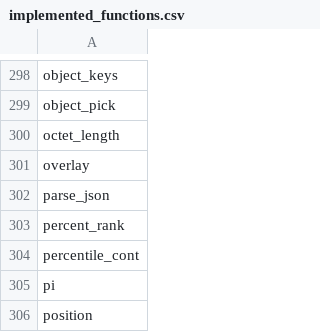
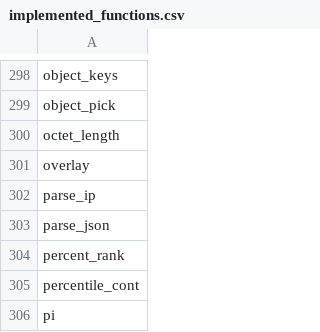
Before and after one commit to YuraLitvinov/embucket, a CSV file: crates/embucket-functions/src/visitors/unimplemented/helper/implemented_functions.csv, drawn as a sheet; only a part is shown, gaps mark what is left out; the shorter side is filled out with more unchanged rows.

Commit message:
Implement parse_ip (#1619)
* Implement parse_ip

* Resolve comments

```diff
--- a/crates/embucket-functions/src/visitors/unimplemented/helper/implemented_functions.csv
+++ b/crates/embucket-functions/src/visitors/unimplemented/helper/implemented_functions.csv
@@ -301,2 +301,3 @@ octet_length
 overlay
+parse_ip
 parse_json
```
Also changed, not shown: 15 other files.
